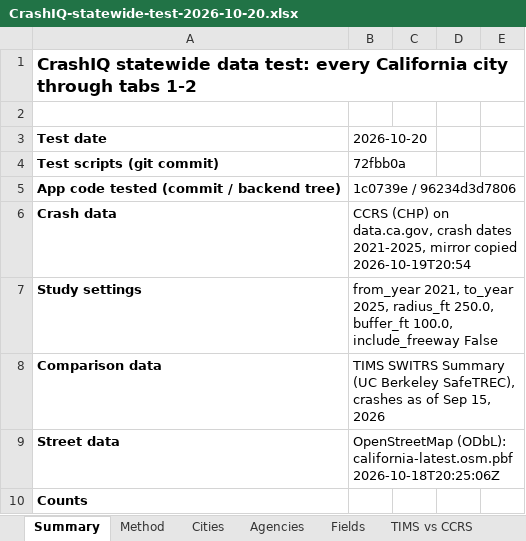
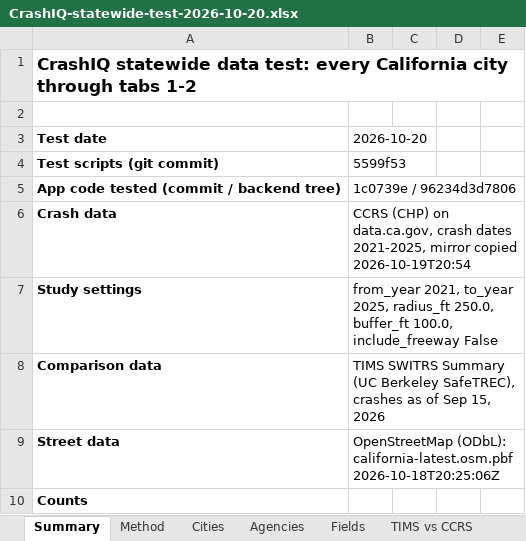
Before and after one commit to kvnloo/crashiq-backup, an Excel workbook: reports/testing/CrashIQ-statewide-test-2026-10-20.xlsx, sheet Summary, drawn as a sheet; only a part is shown; values as stored, in another font and other column widths than the file's, no borders; charts and pictures not drawn; the diff names each change by its address in the sheet, - before the commit and + after, or states it on an @@ line.

```diff
--- a/reports/testing/CrashIQ-statewide-test-2026-10-20.xlsx (sheet Summary)
+++ b/reports/testing/CrashIQ-statewide-test-2026-10-20.xlsx (sheet Summary)
-B4: 72fbb0a
+B4: 5599f53
```
Also changed, not shown: other sheet tabs, 3 other files.
